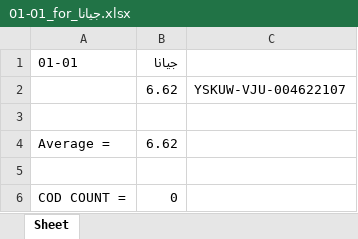
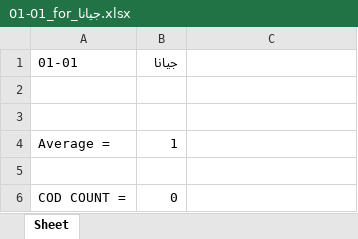
Before and after one commit to mohammadteeti/OPOST_AUTOMATION, an Excel workbook: 01-01_for_جيانا.xlsx, sheet Sheet, drawn as a sheet; values as stored, in another font and other column widths than the file's, no borders; removed rows and columns are numbered as before the commit, all else as after; the diff names each change by its address in the sheet, - before the commit and + after, or states it on an @@ line.

```diff
--- a/01-01_for_جيانا.xlsx (sheet Sheet)
+++ b/01-01_for_جيانا.xlsx (sheet Sheet)
-row 2:  | 6.62 | YSKUW-VJU-004622107
+row 3: (empty)
-B4 (جيانا): 6.62
+B4 (جيانا): 1
```
Also changed, not shown: paths.xlsx, 4 other files.
